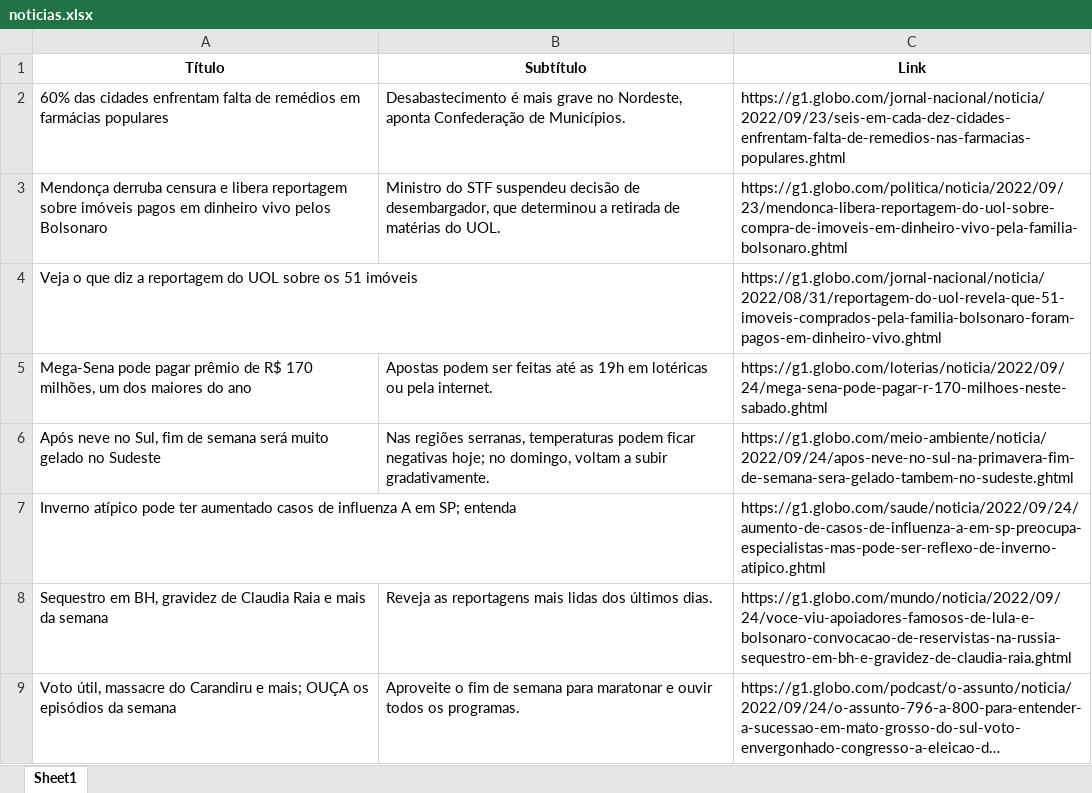
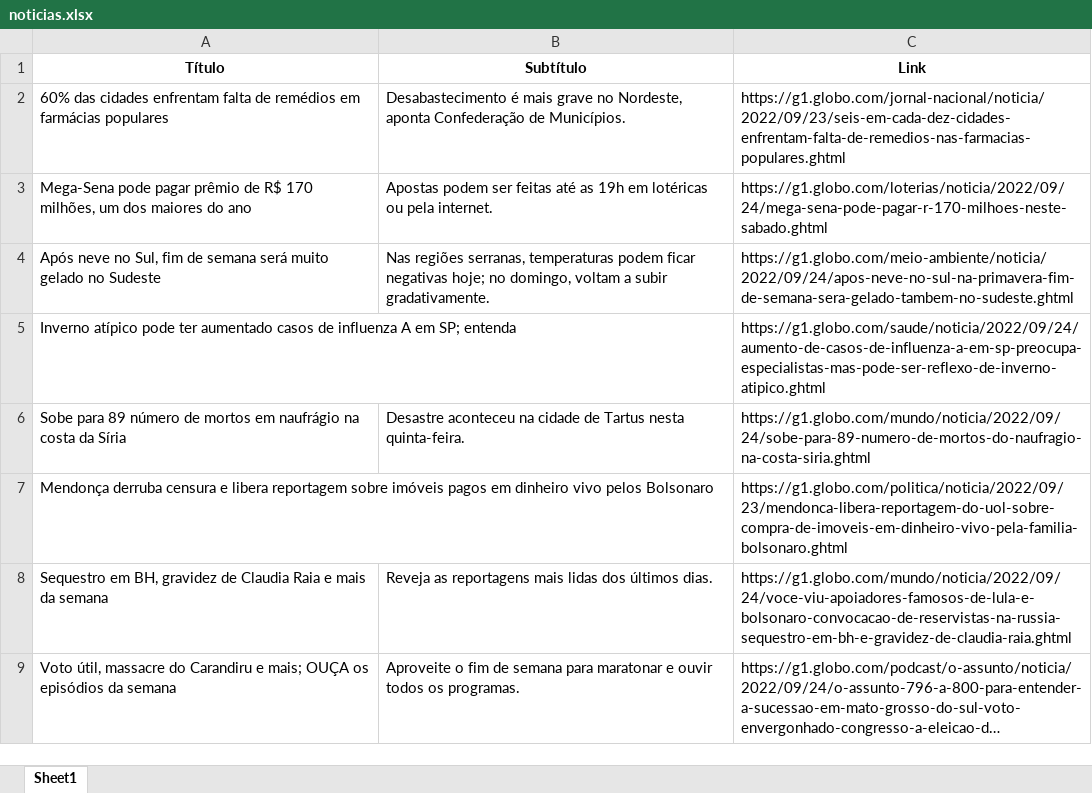
Before and after one commit to guiworldtv2/testeando-publico, an Excel workbook: noticias.xlsx, sheet Sheet1, drawn as a sheet; long unchanged cells end in …; values as stored, in another font and other column widths than the file's, no borders; removed rows and columns are numbered as before the commit, all else as after; the diff names each change by its address in the sheet, - before the commit and + after, or states it on an @@ line.

```diff
--- a/noticias.xlsx (sheet Sheet1)
+++ b/noticias.xlsx (sheet Sheet1)
-row 3: Mendonça derruba censura e libera reportagem sobre imóveis pagos em dinheiro vivo pelos Bolsonaro | Ministro do STF suspendeu decisão de desembargador, que determinou a retirada de matérias do UOL. | https://g1.globo.com/politica/noticia/2022/09/23/mendonca-libera-reportagem-do-uol-sobre-compra-de-imoveis-em-dinheiro-vivo-pela-familia-bolsonaro.ghtml
-row 4: Veja o que diz a reportagem do UOL sobre os 51 imóveis |  | https://g1.globo.com/jornal-nacional/noticia/2022/08/31/reportagem-do-uol-revela-que-51-imoveis-comprados-pela-familia-bolsonaro-foram-pagos-em-dinheiro-vivo.ghtml
+row 6: Sobe para 89 número de mortos em naufrágio na costa da Síria | Desastre aconteceu na cidade de Tartus nesta quinta-feira. | https://g1.globo.com/mundo/noticia/2022/09/24/sobe-para-89-numero-de-mortos-do-naufragio-na-costa-siria.ghtml
+row 7: Mendonça derruba censura e libera reportagem sobre imóveis pagos em dinheiro vivo pelos Bolsonaro |  | https://g1.globo.com/politica/noticia/2022/09/23/mendonca-libera-reportagem-do-uol-sobre-compra-de-imoveis-em-dinheiro-vivo-pela-familia-bolsonaro.ghtml
```
